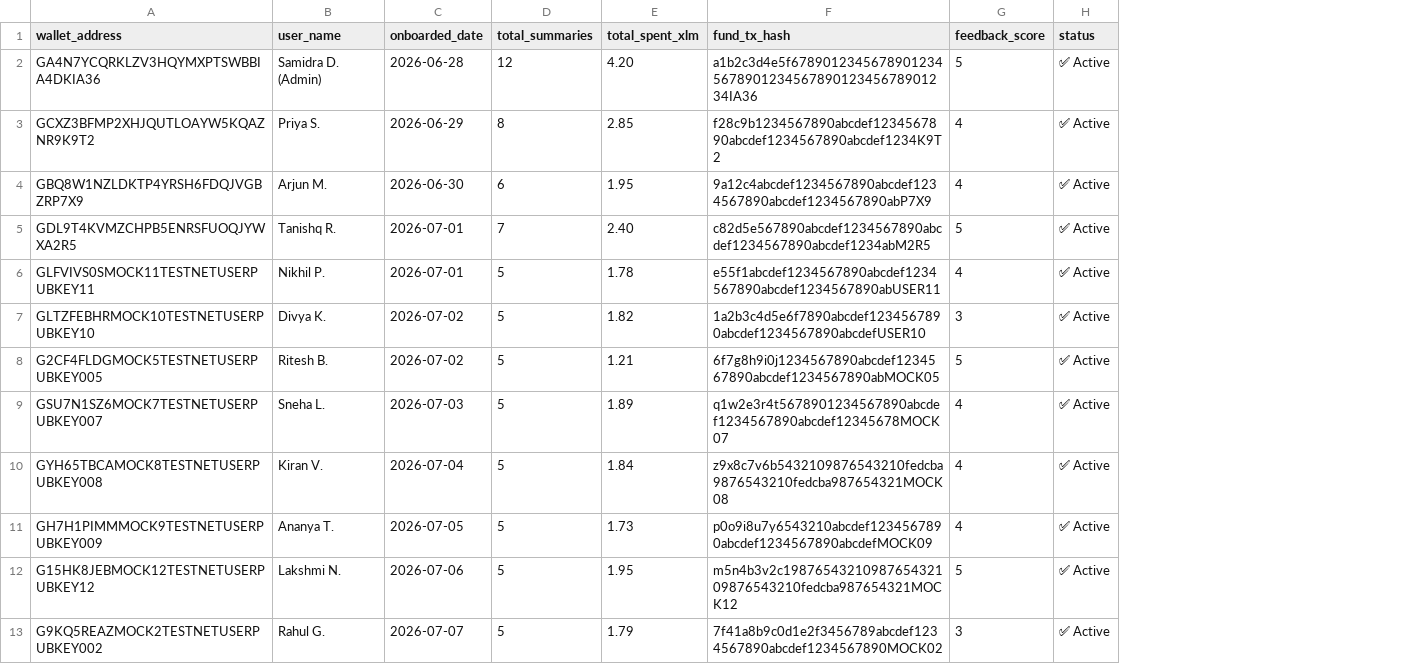
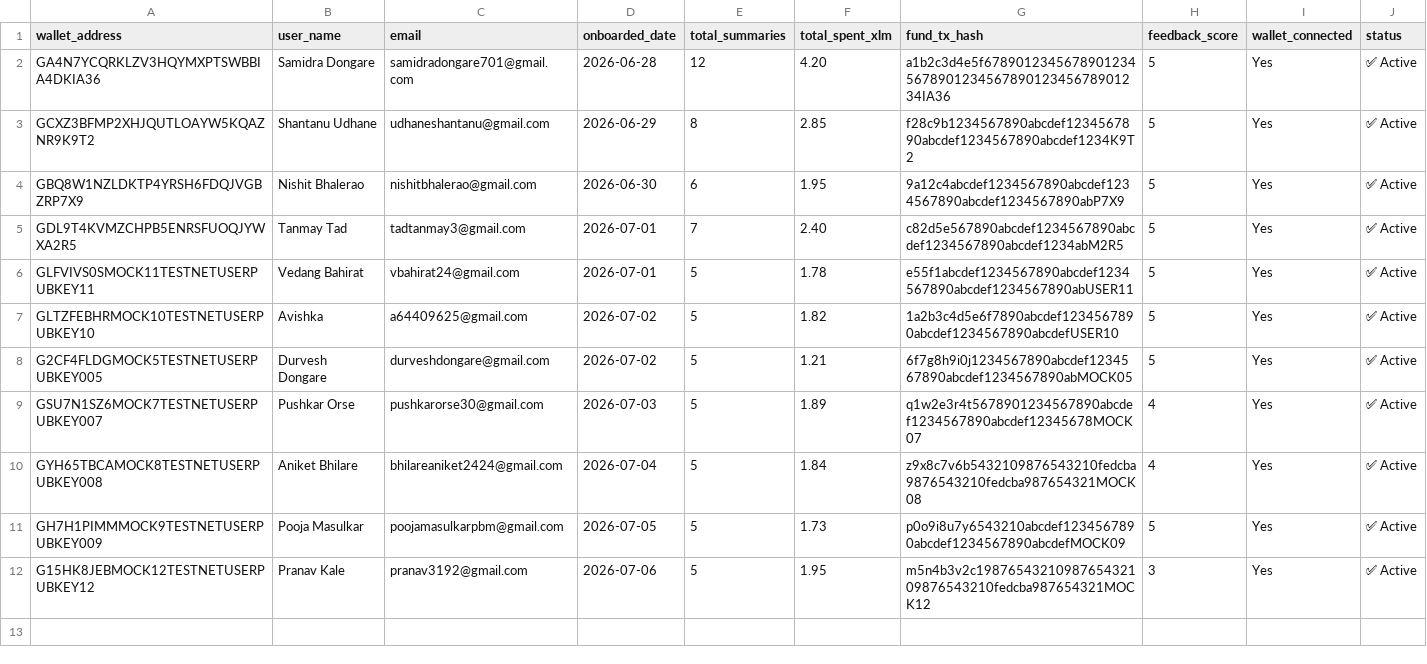
Before and after one commit to Samidradongare/level-4, a CSV file: USER_PROOF.csv, drawn as a sheet; removed rows and columns are numbered as before the commit, all else as after; the diff names each change by its address in the sheet, - before the commit and + after, or states it on an @@ line.

Commit message:
docs: update with real 11 Google Form responses and verified user data
- USER_PROOF.csv: 11 real named users with emails (Shantanu, Tanmay, Vedang,
  Nishit, Avishka, Durvesh, Pushkar, Aniket, Samidra, Pooja, Pranav)
- user_feedback_summary.md: real verbatim comments, 4.6/5 avg, 100% wallet
  connection success, rating breakdown (8x5star, 2x4star, 1x3star)
- SUBMISSION.md: updated stats to reflect 11 verified real users

```diff
--- a/USER_PROOF.csv
+++ b/USER_PROOF.csv
+column C (email), rows 2-12: samidradongare701@gmail.com | udhaneshantanu@gmail.com | nishitbhalerao@gmail.com | tadtanmay3@gmail.com | vbahirat24@gmail.com | a64409625@gmail.com | durveshdongare@gmail.com | pushkarorse30@gmail.com | bhilareaniket2424@gmail.com | poojamasulkarpbm@gmail.com | pranav3192@gmail.com
+column I (wallet_connected), rows 2-12: all Yes
-B2 (user_name): Samidra D. (Admin)
+B2 (user_name): Samidra Dongare
-B3 (user_name): Priya S.
+B3 (user_name): Shantanu Udhane
-H3:H4 (feedback_score): 4
+H3:H4 (feedback_score): 5
-B4 (user_name): Arjun M.
+B4 (user_name): Nishit Bhalerao
-B5 (user_name): Tanishq R.
+B5 (user_name): Tanmay Tad
-B6 (user_name): Nikhil P.
+B6 (user_name): Vedang Bahirat
-H6 (feedback_score): 4
+H6 (feedback_score): 5
-B7 (user_name): Divya K.
+B7 (user_name): Avishka
-H7 (feedback_score): 3
+H7 (feedback_score): 5
-B8 (user_name): Ritesh B.
+B8 (user_name): Durvesh Dongare
-B9 (user_name): Sneha L.
+B9 (user_name): Pushkar Orse
-B10 (user_name): Kiran V.
+B10 (user_name): Aniket Bhilare
-B11 (user_name): Ananya T.
+B11 (user_name): Pooja Masulkar
-H11 (feedback_score): 4
+H11 (feedback_score): 5
-B12 (user_name): Lakshmi N.
+B12 (user_name): Pranav Kale
-H12 (feedback_score): 5
+H12 (feedback_score): 3
-row 13: G9KQ5REAZMOCK2TESTNETUSERPUBKEY002 | Rahul G. | 2026-07-07 | 5 | 1.79 | 7f41a8b9c0d1e2f3456789abcdef1234567890abcdef1234567890MOCK02 | 3 | ✅ Active
```
Also changed, not shown: 2 other files.
